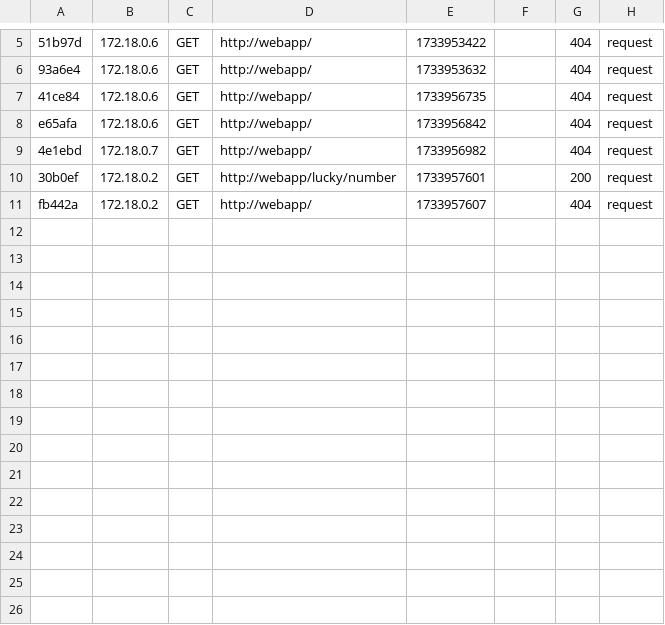
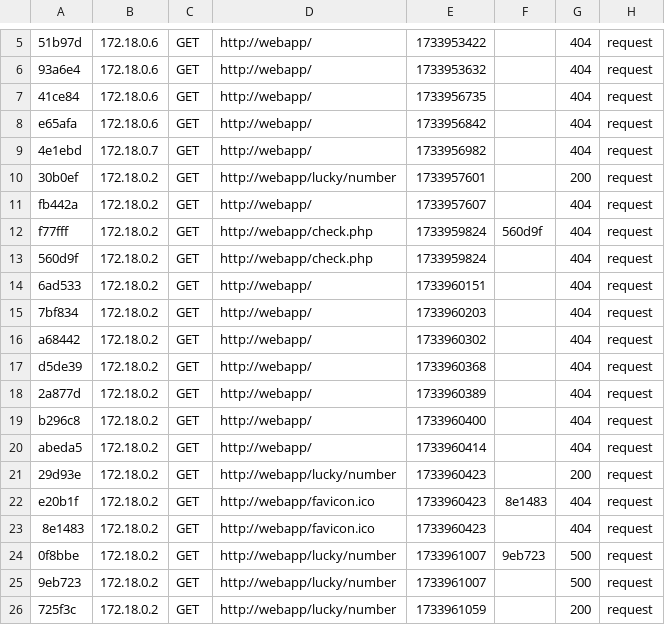
Before and after one commit to playstructs/structs-webapp, a CSV file: src/var/cache/dev/profiler/index.csv, drawn as a sheet; only a part is shown, gaps mark what is left out; the diff names each change by its address in the sheet, - before the commit and + after, or states it on an @@ line.

```diff
--- a/src/var/cache/dev/profiler/index.csv
+++ b/src/var/cache/dev/profiler/index.csv
+row 12: f77fff | 172.18.0.2 | GET | http://webapp/check.php | 1733959824 | 560d9f | 404 | request
+row 13: 560d9f | 172.18.0.2 | GET | http://webapp/check.php | 1733959824 |  | 404 | request
+row 14: 6ad533 | 172.18.0.2 | GET | http://webapp/ | 1733960151 |  | 404 | request
+row 15: 7bf834 | 172.18.0.2 | GET | http://webapp/ | 1733960203 |  | 404 | request
+row 16: a68442 | 172.18.0.2 | GET | http://webapp/ | 1733960302 |  | 404 | request
+row 17: d5de39 | 172.18.0.2 | GET | http://webapp/ | 1733960368 |  | 404 | request
+row 18: 2a877d | 172.18.0.2 | GET | http://webapp/ | 1733960389 |  | 404 | request
+row 19: b296c8 | 172.18.0.2 | GET | http://webapp/ | 1733960400 |  | 404 | request
+row 20: abeda5 | 172.18.0.2 | GET | http://webapp/ | 1733960414 |  | 404 | request
+row 21: 29d93e | 172.18.0.2 | GET | http://webapp/lucky/number | 1733960423 |  | 200 | request
+row 22: e20b1f | 172.18.0.2 | GET | http://webapp/favicon.ico | 1733960423 | 8e1483 | 404 | request
+row 23: 8e1483 | 172.18.0.2 | GET | http://webapp/favicon.ico | 1733960423 |  | 404 | request
+row 24: 0f8bbe | 172.18.0.2 | GET | http://webapp/lucky/number | 1733961007 | 9eb723 | 500 | request
+row 25: 9eb723 | 172.18.0.2 | GET | http://webapp/lucky/number | 1733961007 |  | 500 | request
+row 26: 725f3c | 172.18.0.2 | GET | http://webapp/lucky/number | 1733961059 |  | 200 | request
```
Also changed, not shown: 5 other files.
